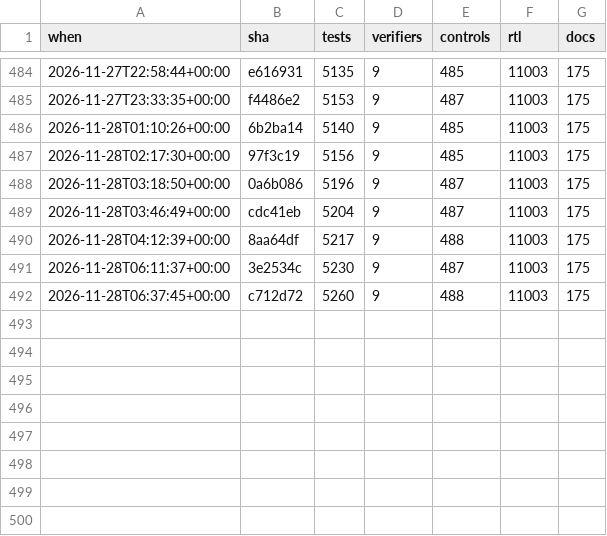
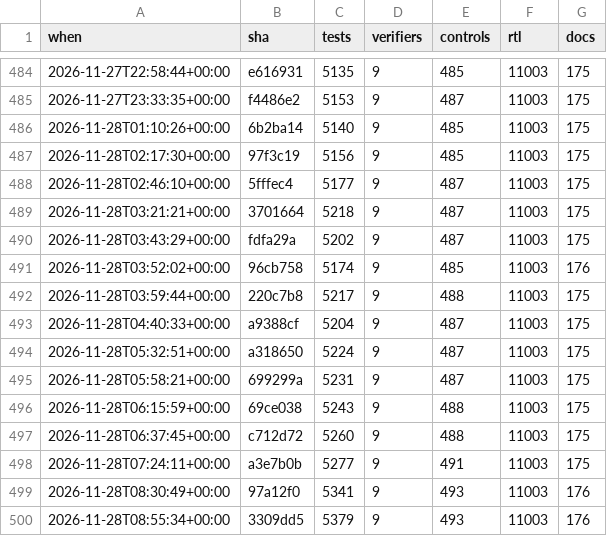
Before and after one commit to 2AMLogic/gf180-parasynth, a CSV file: docs/scorecard/history.csv, drawn as a sheet; only a part is shown, gaps mark what is left out.

```diff
--- a/docs/scorecard/history.csv
+++ b/docs/scorecard/history.csv
@@ -487,6 +487,14 @@ when,sha,tests,verifiers,controls,rtl,docs
 2026-11-28T02:17:30+00:00,97f3c19,5156,9,485,11003,175
-2026-11-28T03:18:50+00:00,0a6b086,5196,9,487,11003,175
-2026-11-28T03:46:49+00:00,cdc41eb,5204,9,487,11003,175
-2026-11-28T04:12:39+00:00,8aa64df,5217,9,488,11003,175
-2026-11-28T06:11:37+00:00,3e2534c,5230,9,487,11003,175
+2026-11-28T02:46:10+00:00,5fffec4,5177,9,487,11003,175
+2026-11-28T03:21:21+00:00,3701664,5218,9,487,11003,175
+2026-11-28T03:43:29+00:00,fdfa29a,5202,9,487,11003,175
+2026-11-28T03:52:02+00:00,96cb758,5174,9,485,11003,176
+2026-11-28T03:59:44+00:00,220c7b8,5217,9,488,11003,175
+2026-11-28T04:40:33+00:00,a9388cf,5204,9,487,11003,175
+2026-11-28T05:32:51+00:00,a318650,5224,9,487,11003,175
+2026-11-28T05:58:21+00:00,699299a,5231,9,487,11003,175
+2026-11-28T06:15:59+00:00,69ce038,5243,9,488,11003,175
 2026-11-28T06:37:45+00:00,c712d72,5260,9,488,11003,175
+2026-11-28T07:24:11+00:00,a3e7b0b,5277,9,491,11003,175
+2026-11-28T08:30:49+00:00,97a12f0,5341,9,493,11003,176
+2026-11-28T08:55:34+00:00,3309dd5,5379,9,493,11003,176
```
Also changed, not shown: 1 other file.
